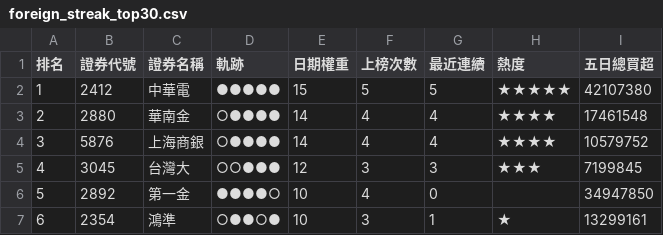
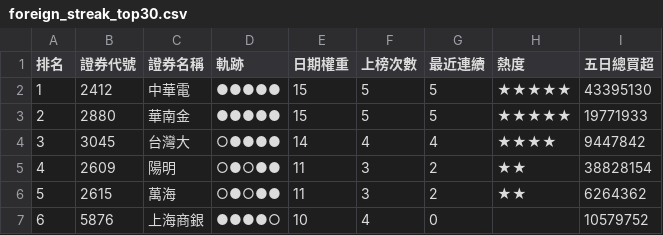
Before and after one commit to SongChiChuang/tw-stock-flow, a CSV file: reports/streak/foreign_streak_top30.csv, drawn as a sheet; only a part is shown; the diff covers the shown part only.

```diff
--- a/reports/streak/foreign_streak_top30.csv
+++ b/reports/streak/foreign_streak_top30.csv
@@ -1,7 +1,7 @@
 排名,證券代號,證券名稱,軌跡,日期權重,上榜次數,最近連續,熱度,五日總買超
-1,2412,中華電,●●●●●,15,5,5,★★★★★,42107380
-2,2880,華南金,○●●●●,14,4,4,★★★★,17461548
-3,5876,上海商銀,○●●●●,14,4,4,★★★★,10579752
-4,3045,台灣大,○○●●●,12,3,3,★★★,7199845
-5,2892,第一金,●●●●○,10,4,0,,34947850
-6,2354,鴻準,○●●○●,10,3,1,★,13299161
+1,2412,中華電,●●●●●,15,5,5,★★★★★,43395130
+2,2880,華南金,●●●●●,15,5,5,★★★★★,19771933
+3,3045,台灣大,○●●●●,14,4,4,★★★★,9447842
+4,2609,陽明,○●○●●,11,3,2,★★,38828154
+5,2615,萬海,○●○●●,11,3,2,★★,6264362
+6,5876,上海商銀,●●●●○,10,4,0,,10579752
```
Also changed, not shown: 136 edited cells elsewhere in this file, reports/accumulation/foreign_accumulation_top30.csv, 7 other files.
